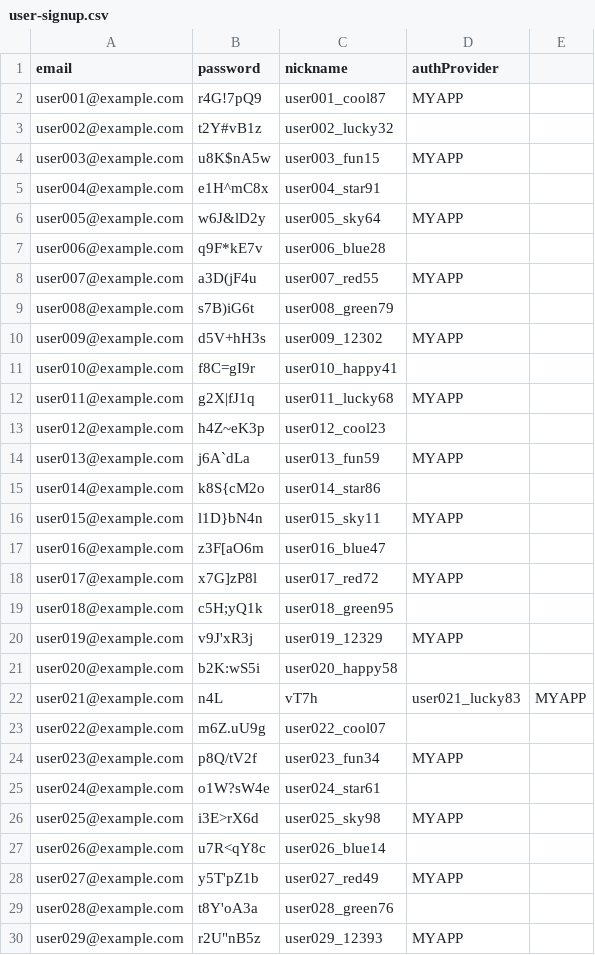
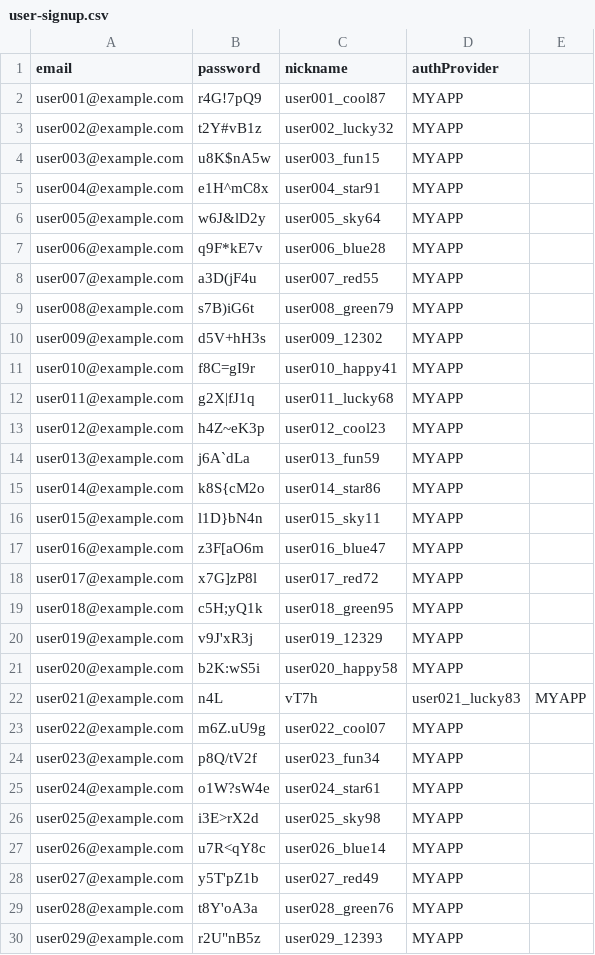
Before and after one commit to junwon9824/fullerting_ssafy, a CSV file: backend/user-signup.csv, drawn as a sheet; only a part is shown; the diff covers the shown part only.

Commit message:
user singup dump

```diff
--- a/backend/user-signup.csv
+++ b/backend/user-signup.csv
@@ -2,29 +2,29 @@ email,password,nickname,authProvider
 user001@example.com,r4G!7pQ9,user001_cool87,MYAPP
-user002@example.com,t2Y#vB1z,user002_lucky32,
+user002@example.com,t2Y#vB1z,user002_lucky32,MYAPP
 user003@example.com,u8K$nA5w,user003_fun15,MYAPP
-user004@example.com,e1H^mC8x,user004_star91,
+user004@example.com,e1H^mC8x,user004_star91,MYAPP
 user005@example.com,w6J&lD2y,user005_sky64,MYAPP
-user006@example.com,q9F*kE7v,user006_blue28,
+user006@example.com,q9F*kE7v,user006_blue28,MYAPP
 user007@example.com,a3D(jF4u,user007_red55,MYAPP
-user008@example.com,s7B)iG6t,user008_green79,
+user008@example.com,s7B)iG6t,user008_green79,MYAPP
 user009@example.com,d5V+hH3s,user009_12302,MYAPP
-user010@example.com,f8C=gI9r,user010_happy41,
+user010@example.com,f8C=gI9r,user010_happy41,MYAPP
 user011@example.com,g2X|fJ1q,user011_lucky68,MYAPP
-user012@example.com,h4Z~eK3p,user012_cool23,
+user012@example.com,h4Z~eK3p,user012_cool23,MYAPP
 user013@example.com,j6A`dLa,user013_fun59,MYAPP
-user014@example.com,k8S{cM2o,user014_star86,
+user014@example.com,k8S{cM2o,user014_star86,MYAPP
 user015@example.com,l1D}bN4n,user015_sky11,MYAPP
-user016@example.com,z3F[aO6m,user016_blue47,
+user016@example.com,z3F[aO6m,user016_blue47,MYAPP
 user017@example.com,x7G]zP8l,user017_red72,MYAPP
-user018@example.com,c5H;yQ1k,user018_green95,
+user018@example.com,c5H;yQ1k,user018_green95,MYAPP
 user019@example.com,v9J'xR3j,user019_12329,MYAPP
-user020@example.com,b2K:wS5i,user020_happy58,
+user020@example.com,b2K:wS5i,user020_happy58,MYAPP
 user021@example.com,n4L,vT7h,user021_lucky83,MYAPP
-user022@example.com,m6Z.uU9g,user022_cool07,
+user022@example.com,m6Z.uU9g,user022_cool07,MYAPP
 user023@example.com,p8Q/tV2f,user023_fun34,MYAPP
-user024@example.com,o1W?sW4e,user024_star61,
-user025@example.com,i3E>rX6d,user025_sky98,MYAPP
-user026@example.com,u7R<qY8c,user026_blue14,
+user024@example.com,o1W?sW4e,user024_star61,MYAPP
+user025@example.com,i3E>rX2d,user025_sky98,MYAPP
+user026@example.com,u7R<qY8c,user026_blue14,MYAPP
 user027@example.com,y5T'pZ1b,user027_red49,MYAPP
-user028@example.com,t8Y'oA3a,user028_green76,
+user028@example.com,t8Y'oA3a,user028_green76,MYAPP
 user029@example.com,r2U"nB5z,user029_12393,MYAPP
```
Also changed, not shown: 36 edited cells elsewhere in this file, 1 other file.
